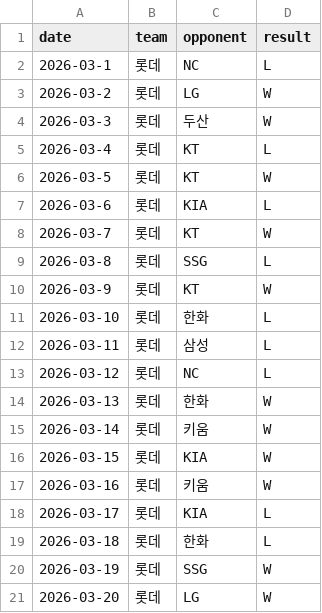
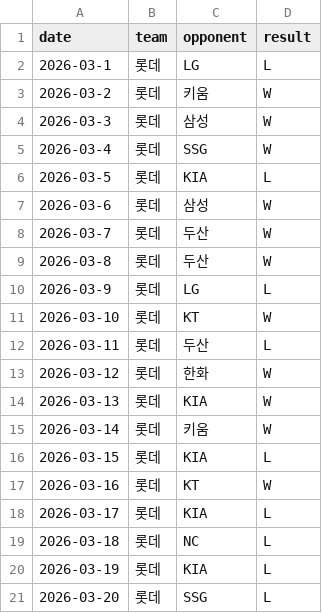
Before and after one commit to yagukim77/lotte-baseball-dashboard, a CSV file: data/games.csv, drawn as a sheet.

```diff
--- a/data/games.csv
+++ b/data/games.csv
@@ -1,21 +1,21 @@
 date,team,opponent,result
-2026-03-1,롯데,NC,L
-2026-03-2,롯데,LG,W
-2026-03-3,롯데,두산,W
-2026-03-4,롯데,KT,L
-2026-03-5,롯데,KT,W
-2026-03-6,롯데,KIA,L
-2026-03-7,롯데,KT,W
-2026-03-8,롯데,SSG,L
-2026-03-9,롯데,KT,W
-2026-03-10,롯데,한화,L
-2026-03-11,롯데,삼성,L
-2026-03-12,롯데,NC,L
-2026-03-13,롯데,한화,W
+2026-03-1,롯데,LG,L
+2026-03-2,롯데,키움,W
+2026-03-3,롯데,삼성,W
+2026-03-4,롯데,SSG,W
+2026-03-5,롯데,KIA,L
+2026-03-6,롯데,삼성,W
+2026-03-7,롯데,두산,W
+2026-03-8,롯데,두산,W
+2026-03-9,롯데,LG,L
+2026-03-10,롯데,KT,W
+2026-03-11,롯데,두산,L
+2026-03-12,롯데,한화,W
+2026-03-13,롯데,KIA,W
 2026-03-14,롯데,키움,W
-2026-03-15,롯데,KIA,W
-2026-03-16,롯데,키움,W
+2026-03-15,롯데,KIA,L
+2026-03-16,롯데,KT,W
 2026-03-17,롯데,KIA,L
-2026-03-18,롯데,한화,L
-2026-03-19,롯데,SSG,W
-2026-03-20,롯데,LG,W
+2026-03-18,롯데,NC,L
+2026-03-19,롯데,KIA,L
+2026-03-20,롯데,SSG,L
```
Also changed, not shown: data/news.csv.
